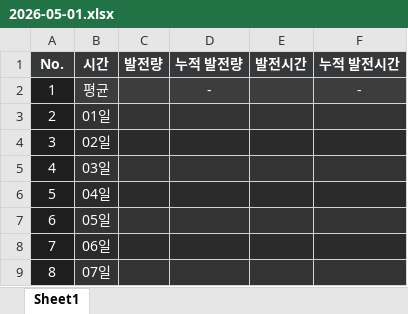
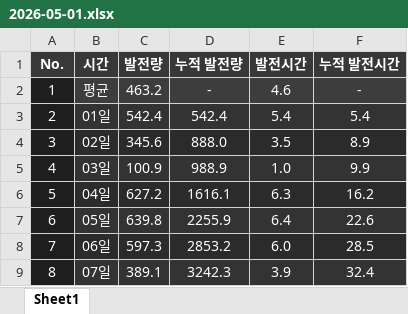
Before and after one commit to Riche3488/solar_monitoring, an Excel workbook: past_data/site_8023/2026-05-01.xlsx, sheet Sheet1, drawn as a sheet; only a part is shown; values as stored, in another font and other column widths than the file's, no borders; the diff covers the shown part only; the diff names each change by its address in the sheet, - before the commit and + after, or states it on an @@ line.

```diff
--- a/past_data/site_8023/2026-05-01.xlsx (sheet Sheet1)
+++ b/past_data/site_8023/2026-05-01.xlsx (sheet Sheet1)
-C2 (발전량): (empty)
+C2 (발전량): 463.2
-E2 (발전시간): (empty)
+E2 (발전시간): 4.6
-C3 (발전량): (empty)
+C3 (발전량): 542.4
-D3 (누적 발전량): (empty)
+D3 (누적 발전량): 542.4
-E3 (발전시간): (empty)
+E3 (발전시간): 5.4
-F3 (누적 발전시간): (empty)
+F3 (누적 발전시간): 5.4
-C4 (발전량): (empty)
+C4 (발전량): 345.6
-D4 (누적 발전량): (empty)
+D4 (누적 발전량): 888.0
-E4 (발전시간): (empty)
+E4 (발전시간): 3.5
-F4 (누적 발전시간): (empty)
+F4 (누적 발전시간): 8.9
-C5 (발전량): (empty)
+C5 (발전량): 100.9
-D5 (누적 발전량): (empty)
+D5 (누적 발전량): 988.9
-E5 (발전시간): (empty)
+E5 (발전시간): 1.0
-F5 (누적 발전시간): (empty)
+F5 (누적 발전시간): 9.9
-C6 (발전량): (empty)
+C6 (발전량): 627.2
-D6 (누적 발전량): (empty)
+D6 (누적 발전량): 1616.1
-E6 (발전시간): (empty)
+E6 (발전시간): 6.3
-F6 (누적 발전시간): (empty)
+F6 (누적 발전시간): 16.2
-C7 (발전량): (empty)
+C7 (발전량): 639.8
-D7 (누적 발전량): (empty)
+D7 (누적 발전량): 2255.9
-E7 (발전시간): (empty)
+E7 (발전시간): 6.4
-F7 (누적 발전시간): (empty)
+F7 (누적 발전시간): 22.6
-C8 (발전량): (empty)
+C8 (발전량): 597.3
-D8 (누적 발전량): (empty)
+D8 (누적 발전량): 2853.2
-E8 (발전시간): (empty)
+E8 (발전시간): 6.0
-F8 (누적 발전시간): (empty)
+F8 (누적 발전시간): 28.5
-C9 (발전량): (empty)
+C9 (발전량): 389.1
-D9 (누적 발전량): (empty)
+D9 (누적 발전량): 3242.3
-E9 (발전시간): (empty)
+E9 (발전시간): 3.9
-F9 (누적 발전시간): (empty)
+F9 (누적 발전시간): 32.4
```
Also changed, not shown: 88 edited cells elsewhere in this sheet, 1 other file.
